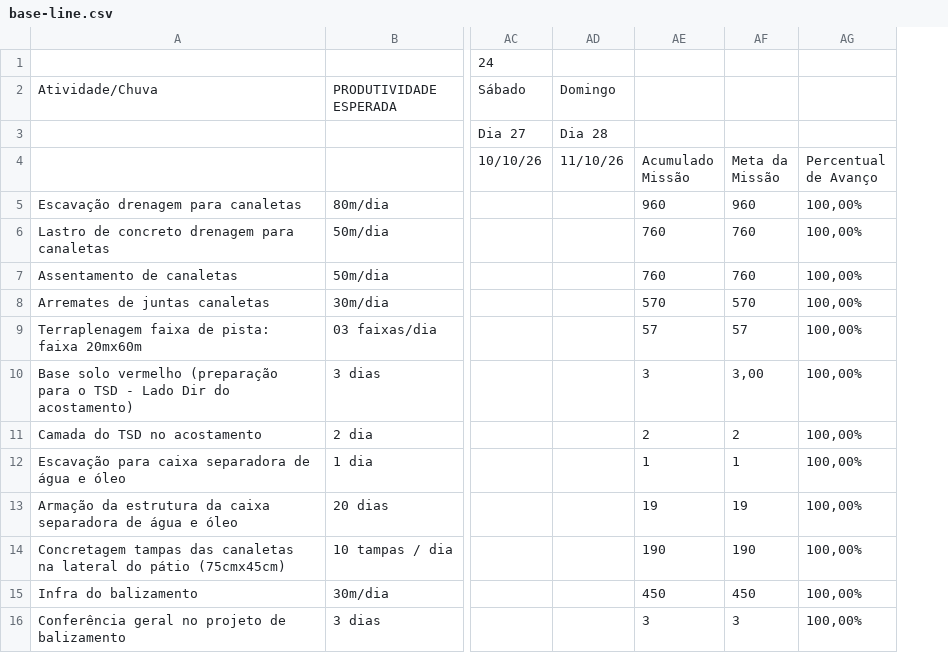
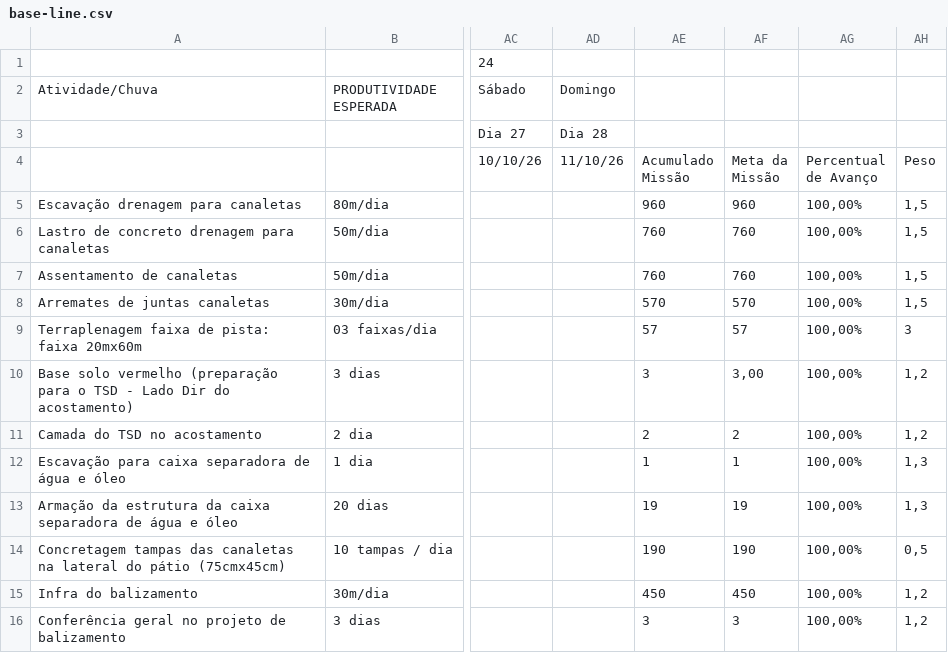
Before and after one commit to saulobarbosasjab81-jpg/PAASetembro.V01, a CSV file: data/base-line.csv, drawn as a sheet; only a part is shown, gaps mark what is left out; the diff names each change by its address in the sheet, - before the commit and + after, or states it on an @@ line.

```diff
--- a/data/base-line.csv
+++ b/data/base-line.csv
+column AH, rows 4-16: Peso | 1,5 | 1,5 | 1,5 | 1,5 | 3 | 1,2 | 1,2 | 1,3 | 1,3 | 0,5 | 1,2 | 1,2
```
Also changed, not shown: data/executivo.csv.
